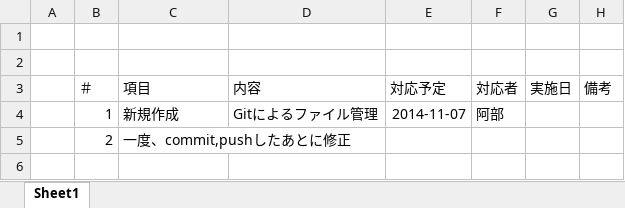
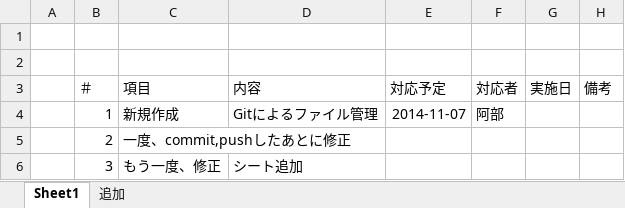
Before and after one commit to tosabe/DummyRepo, an Excel workbook: 整理.xlsx, sheet Sheet1, drawn as a sheet; values as stored, in another font and other column widths than the file's, no borders; the diff names each change by its address in the sheet, - before the commit and + after, or states it on an @@ line.

Commit message:
Excel sheet newly added

```diff
--- a/整理.xlsx (sheet Sheet1)
+++ b/整理.xlsx (sheet Sheet1)
+sheet tab: 追加
+row 6:  | 3 | もう一度、修正 | シート追加
```
